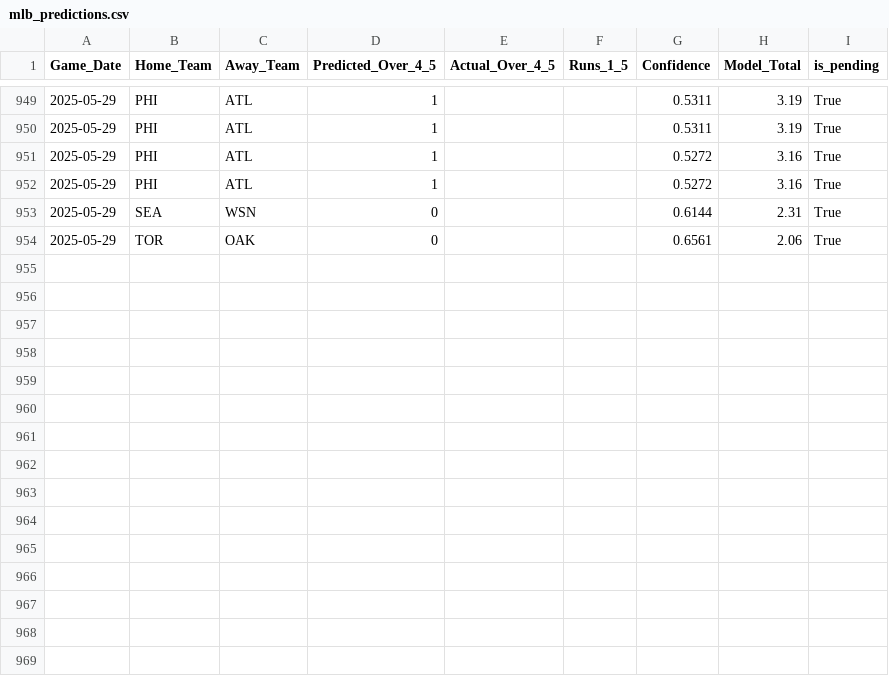
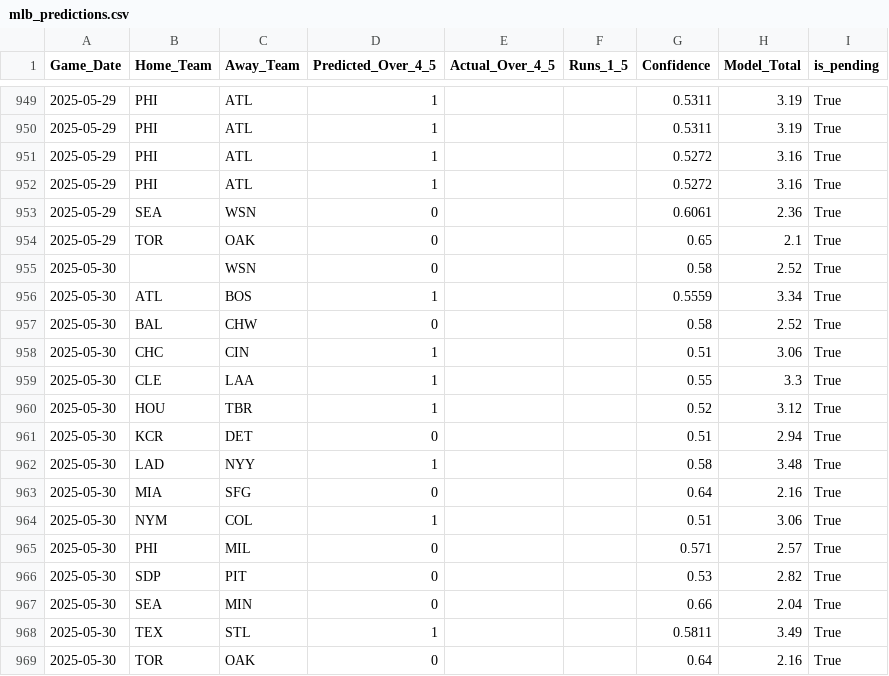
Before and after one commit to radgator13/boosted-innings-1-5, a CSV file: data/mlb_predictions.csv, drawn as a sheet; only a part is shown, gaps mark what is left out; the diff covers the shown part only.

```diff
--- a/data/mlb_predictions.csv
+++ b/data/mlb_predictions.csv
@@ -952,3 +952,18 @@ Game_Date,Home_Team,Away_Team,Predicted_Over_4_5,Actual_Over_4_5,Runs_1_5,Confid
 2025-05-29,PHI,ATL,1,,,0.5272,3.16,True
-2025-05-29,SEA,WSN,0,,,0.6144,2.31,True
-2025-05-29,TOR,OAK,0,,,0.6561,2.06,True
+2025-05-29,SEA,WSN,0,,,0.6061,2.36,True
+2025-05-29,TOR,OAK,0,,,0.65,2.1,True
+2025-05-30,,WSN,0,,,0.58,2.52,True
+2025-05-30,ATL,BOS,1,,,0.5559,3.34,True
+2025-05-30,BAL,CHW,0,,,0.58,2.52,True
+2025-05-30,CHC,CIN,1,,,0.51,3.06,True
+2025-05-30,CLE,LAA,1,,,0.55,3.3,True
+2025-05-30,HOU,TBR,1,,,0.52,3.12,True
+2025-05-30,KCR,DET,0,,,0.51,2.94,True
+2025-05-30,LAD,NYY,1,,,0.58,3.48,True
+2025-05-30,MIA,SFG,0,,,0.64,2.16,True
+2025-05-30,NYM,COL,1,,,0.51,3.06,True
+2025-05-30,PHI,MIL,0,,,0.571,2.57,True
+2025-05-30,SDP,PIT,0,,,0.53,2.82,True
+2025-05-30,SEA,MIN,0,,,0.66,2.04,True
+2025-05-30,TEX,STL,1,,,0.5811,3.49,True
+2025-05-30,TOR,OAK,0,,,0.64,2.16,True
```
Also changed, not shown: 26 edited cells elsewhere in this file, data/mlb_boxscores_1to5.csv, data/mlb_boxscores_full.csv, 5 other files.
